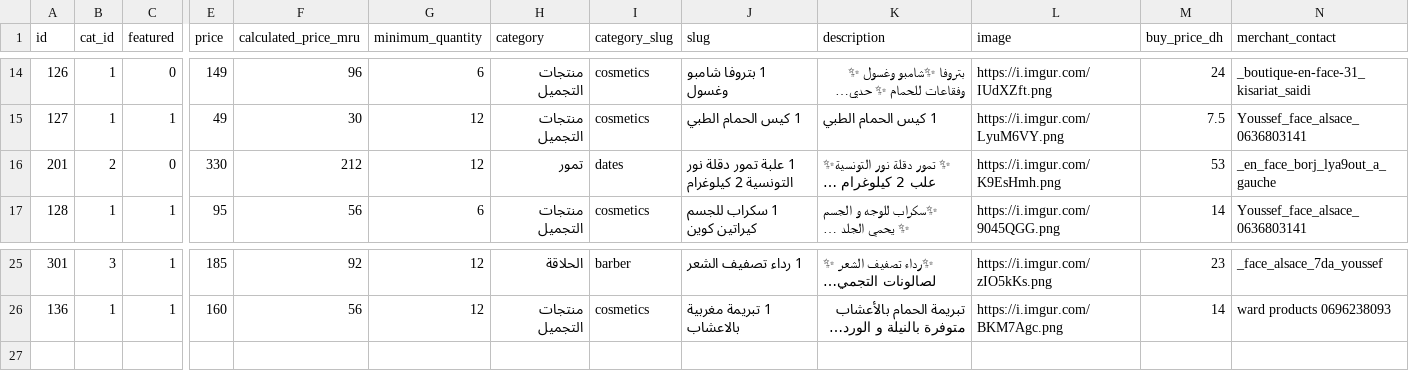
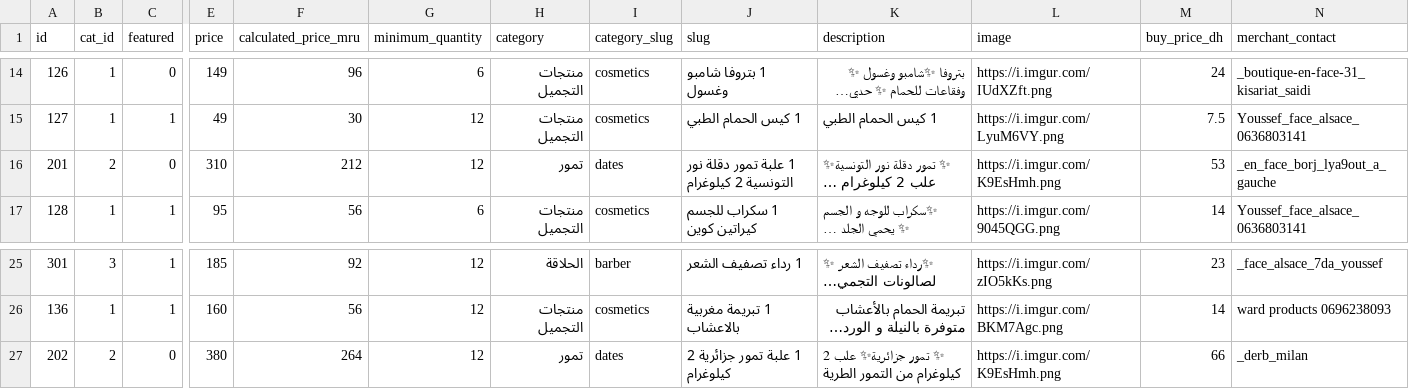
Before and after one commit to moolsbytheway/bazarcasa.ma, a CSV file: products/current.csv, drawn as a sheet; only a part is shown, gaps mark what is left out; long unchanged cells end in …; rows hold the shown columns only; the diff names each change by its address in the sheet, - before the commit and + after, or states it on an @@ line.

Commit message:
deploying existing

```diff
--- a/products/current.csv
+++ b/products/current.csv
-E16 (price): 330
+E16 (price): 310
+row 27: 202 | 2 | 0 | 380 | 264 | 12 | تمور | dates | 1 علبة تمور جزائرية 2 كيلوغرام | ✨ تمور جزائرية✨ علب 2 كيلوغرام من التمور الطرية | https://i.imgur.com/K9EsHmh.png | 66 | _derb_milan
```
